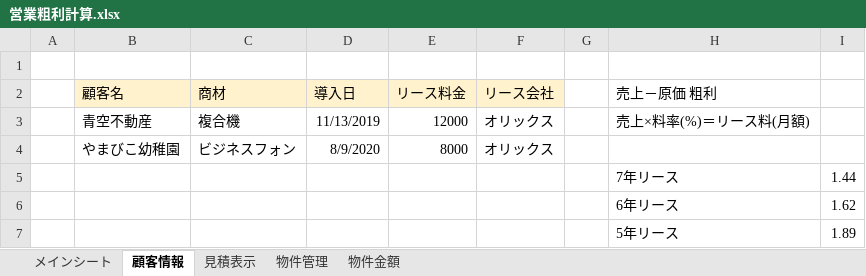
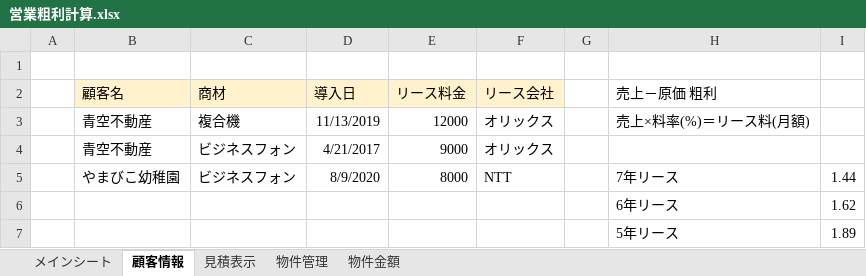
Before and after one commit to ShotaroObata/play, an Excel workbook: 営業粗利計算.xlsx, sheet 顧客情報, drawn as a sheet; values as stored, in another font and other column widths than the file's, no borders; removed rows and columns are numbered as before the commit, all else as after; the diff names each change by its address in the sheet, - before the commit and + after, or states it on an @@ line.

Commit message:
営業粗利計算

```diff
--- a/営業粗利計算.xlsx (sheet 顧客情報)
+++ b/営業粗利計算.xlsx (sheet 顧客情報)
+row 4:  | 青空不動産 | ビジネスフォン | 4/21/2017 | 9000 | オリックス
-F5 (リース会社): オリックス
+F5 (リース会社): NTT
-H5 (売上－原価 粗利): (empty)
+H5 (売上－原価 粗利): 7年リース
-I5: (empty)
+I5: 1.44
-row 5:  |  |  |  |  |  |  | 7年リース | 1.44
```
Also changed, not shown: charts or pictures.
